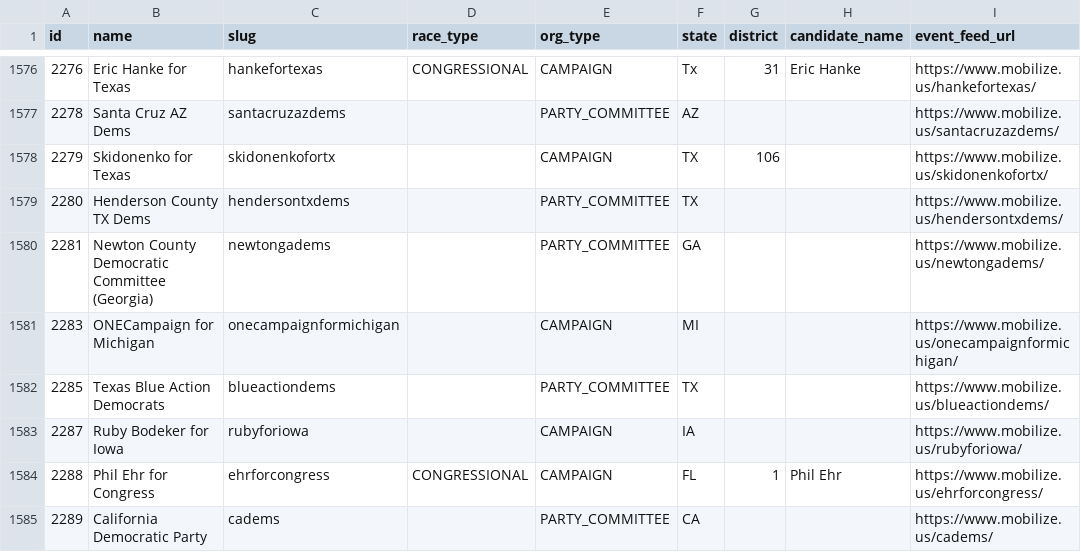
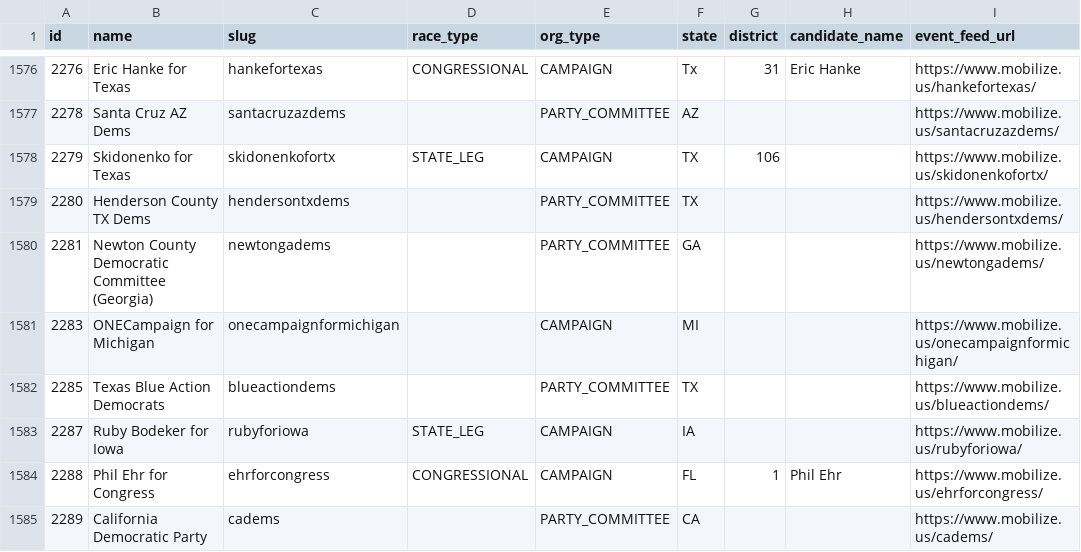
Before and after one commit to spacedogXYZ/crush2020, a CSV file: data/mobilize-us.csv, drawn as a sheet; only a part is shown, gaps mark what is left out; the diff covers the shown part only.

Commit message:
mobilize data cleanup
many entries are missing race_type or have district prefix

```diff
--- a/data/mobilize-us.csv
+++ b/data/mobilize-us.csv
@@ -1577,3 +1577,3 @@ id,name,slug,race_type,org_type,state,district,candidate_name,event_feed_url
 2278,Santa Cruz AZ Dems,santacruzazdems,,PARTY_COMMITTEE,AZ,,,https://www.mobilize.us/santacruzazdems/
-2279,Skidonenko for Texas,skidonenkofortx,,CAMPAIGN,TX,106,,https://www.mobilize.us/skidonenkofortx/
+2279,Skidonenko for Texas,skidonenkofortx,STATE_LEG,CAMPAIGN,TX,106,,https://www.mobilize.us/skidonenkofortx/
 2280,Henderson County TX Dems,hendersontxdems,,PARTY_COMMITTEE,TX,,,https://www.mobilize.us/hendersontxdems/
@@ -1582,3 +1582,3 @@ id,name,slug,race_type,org_type,state,district,candidate_name,event_feed_url
 2285,Texas Blue Action Democrats,blueactiondems,,PARTY_COMMITTEE,TX,,,https://www.mobilize.us/blueactiondems/
-2287,Ruby Bodeker for Iowa,rubyforiowa,,CAMPAIGN,IA,,,https://www.mobilize.us/rubyforiowa/
+2287,Ruby Bodeker for Iowa,rubyforiowa,STATE_LEG,CAMPAIGN,IA,,,https://www.mobilize.us/rubyforiowa/
 2288,Phil Ehr for Congress,ehrforcongress,CONGRESSIONAL,CAMPAIGN,FL,1,Phil Ehr,https://www.mobilize.us/ehrforcongress/
```
Also changed, not shown: 123 edited cells elsewhere in this file.
